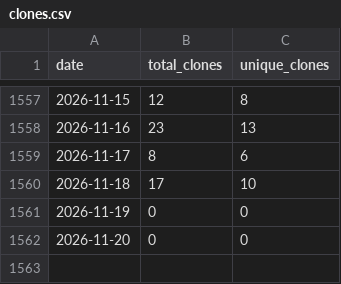
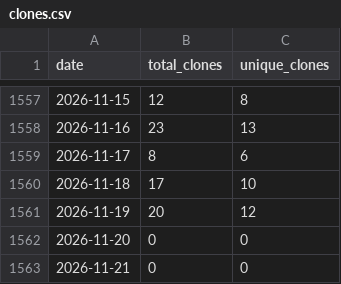
Before and after one commit to wumphlett/COMP-2210, a CSV file: .traffic/clones.csv, drawn as a sheet; only a part is shown, gaps mark what is left out.

Commit message:
Updating repository traffic

```diff
--- a/.traffic/clones.csv
+++ b/.traffic/clones.csv
@@ -1560,3 +1560,4 @@ date,total_clones,unique_clones
 2026-11-18,17,10
-2026-11-19,0,0
+2026-11-19,20,12
 2026-11-20,0,0
+2026-11-21,0,0
```
Also changed, not shown: .traffic/views.csv, 3 other files.
